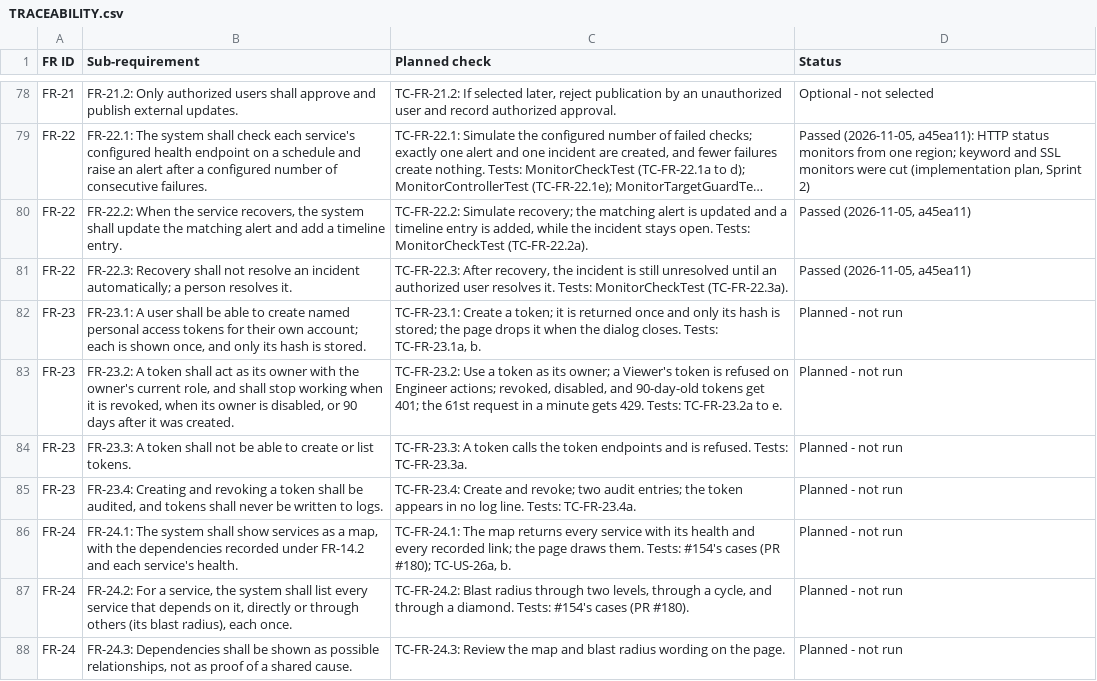
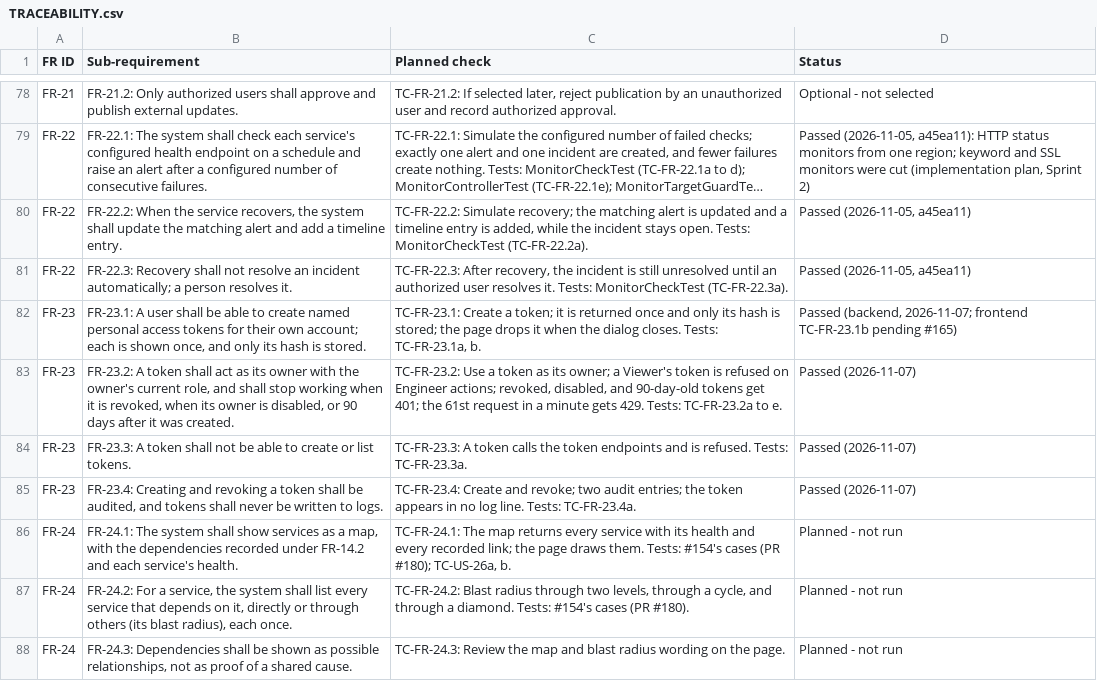
Before and after one commit to Shane07p/DevOps-Incident-Management-System, a CSV file: docs/TRACEABILITY.csv, drawn as a sheet; only a part is shown, gaps mark what is left out; long unchanged cells end in ….

```diff
--- a/docs/TRACEABILITY.csv
+++ b/docs/TRACEABILITY.csv
@@ -81,6 +81,6 @@
 "FR-22","FR-22.3: Recovery shall not resolve an incident automatically; a person resolves it.","TC-FR-22.3: After recovery, the incident is still unresolved until an authorized user resolves it. Tests: MonitorCheckTest (TC-FR-22.3a).","Passed (2026-11-05, a45ea11)"
-"FR-23","FR-23.1: A user shall be able to create named personal access tokens for their own account; each is shown once, and only its hash is stored.","TC-FR-23.1: Create a token; it is returned once and only its hash is stored; the page drops it when the dialog closes. Tests: TC-FR-23.1a, b.","Planned - not run"
-"FR-23","FR-23.2: A token shall act as its owner with the owner's current role, and shall stop working when it is revoked, when its owner is disabled, or 90 days after it was created.","TC-FR-23.2: Use a token as its owner; a Viewer's token is refused on Engineer actions; revoked, disabled, and 90-day-old tokens get 401; the 61st request in a minute gets 429. Tests: TC-FR-23.2a to e.","Planned - not run"
-"FR-23","FR-23.3: A token shall not be able to create or list tokens.","TC-FR-23.3: A token calls the token endpoints and is refused. Tests: TC-FR-23.3a.","Planned - not run"
-"FR-23","FR-23.4: Creating and revoking a token shall be audited, and tokens shall never be written to logs.","TC-FR-23.4: Create and revoke; two audit entries; the token appears in no log line. Tests: TC-FR-23.4a.","Planned - not run"
+"FR-23","FR-23.1: A user shall be able to create named personal access tokens for their own account; each is shown once, and only its hash is stored.","TC-FR-23.1: Create a token; it is returned once and only its hash is stored; the page drops it when the dialog closes. Tests: TC-FR-23.1a, b.","Passed (backend, 2026-11-07; frontend TC-FR-23.1b pending #165)"
+"FR-23","FR-23.2: A token shall act as its owner with the owner's current role, and shall stop working when it is revoked, when its owner is disabled, or 90 days after it was created.","TC-FR-23.2: Use a token as its owner; a Viewer's token is refused on Engineer actions; revoked, disabled, and 90-day-old tokens get 401; the 61st request in a minute gets 429. Tests: TC-FR-23.2a to e.","Passed (2026-11-07)"
+"FR-23","FR-23.3: A token shall not be able to create or list tokens.","TC-FR-23.3: A token calls the token endpoints and is refused. Tests: TC-FR-23.3a.","Passed (2026-11-07)"
+"FR-23","FR-23.4: Creating and revoking a token shall be audited, and tokens shall never be written to logs.","TC-FR-23.4: Create and revoke; two audit entries; the token appears in no log line. Tests: TC-FR-23.4a.","Passed (2026-11-07)"
 "FR-24","FR-24.1: The system shall show services as a map, with the dependencies recorded under FR-14.2 and each service's health.","TC-FR-24.1: The map returns every service with its health and every recorded link; the page draws them. Tests: #154's cases (PR #180); TC-US-26a, b.","Planned - not run"
```
Also changed, not shown: 21 other files.
